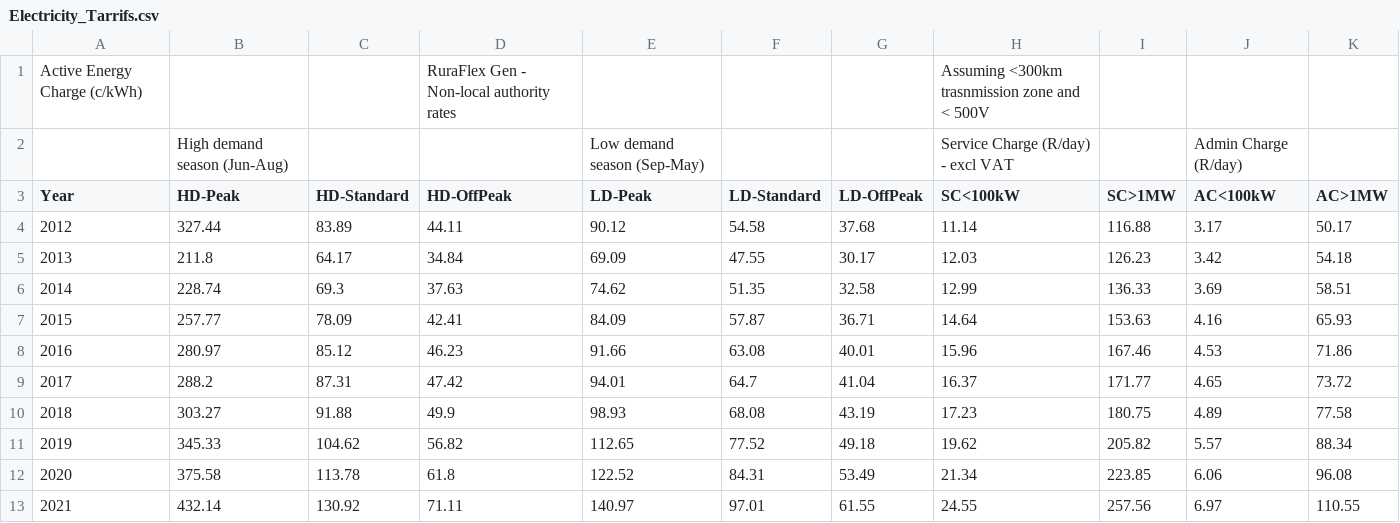
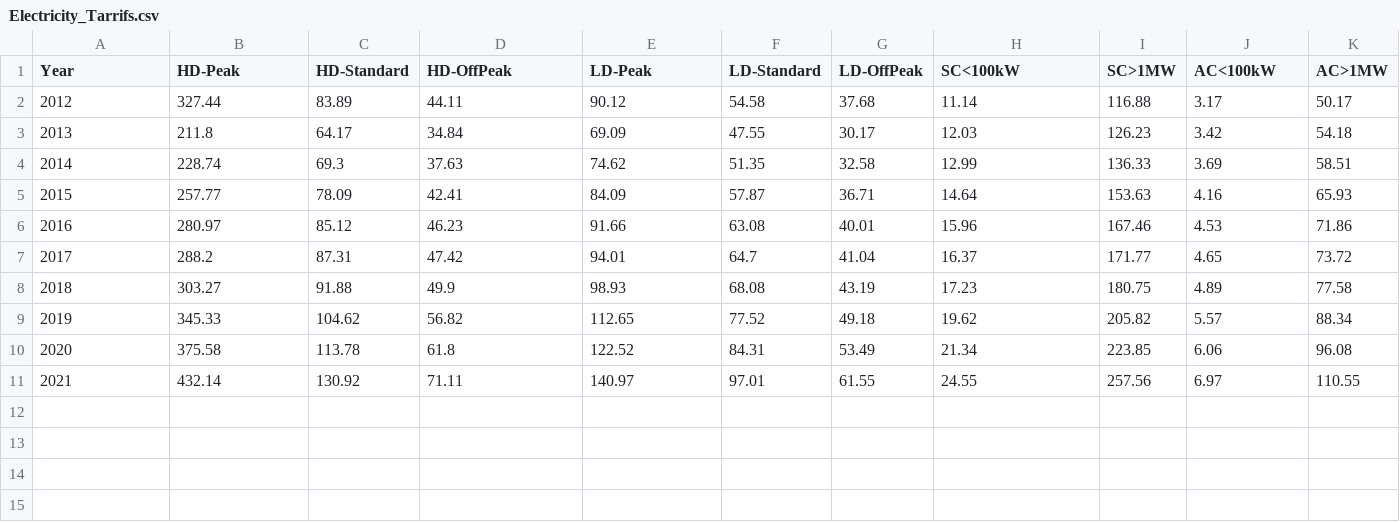
Before and after one commit to Riccardo-Vicente/Cryptov2, a CSV file: Data/Electricity_Tarrifs.csv, drawn as a sheet.

```diff
--- a/Data/Electricity_Tarrifs.csv
+++ b/Data/Electricity_Tarrifs.csv
@@ -1,3 +1 @@
-Active Energy Charge (c/kWh),,,RuraFlex Gen - Non-local authority rates,,,,Assuming <300km trasnmission zone and < 500V,,,
-,High demand season (Jun-Aug),,,Low demand season (Sep-May),,,Service Charge (R/day) - excl VAT,,Admin Charge (R/day),
 Year,HD-Peak ,HD-Standard ,HD-OffPeak,LD-Peak ,LD-Standard ,LD-OffPeak,SC<100kW,SC>1MW,AC<100kW,AC>1MW
```
Also changed, not shown: 2 other files.
